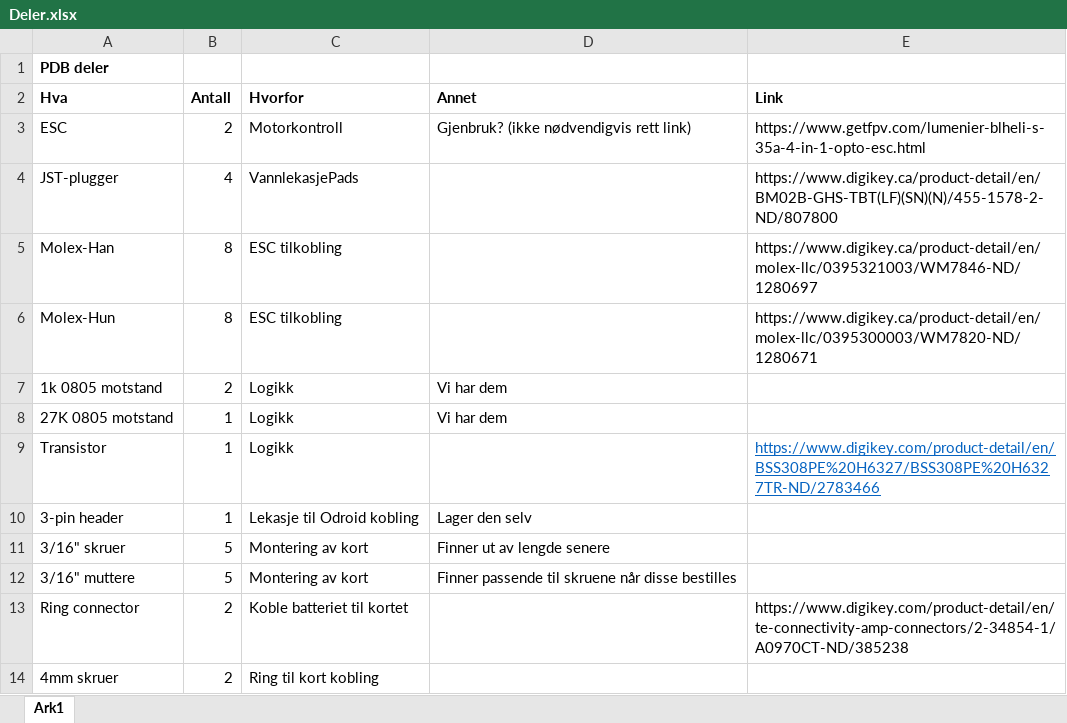
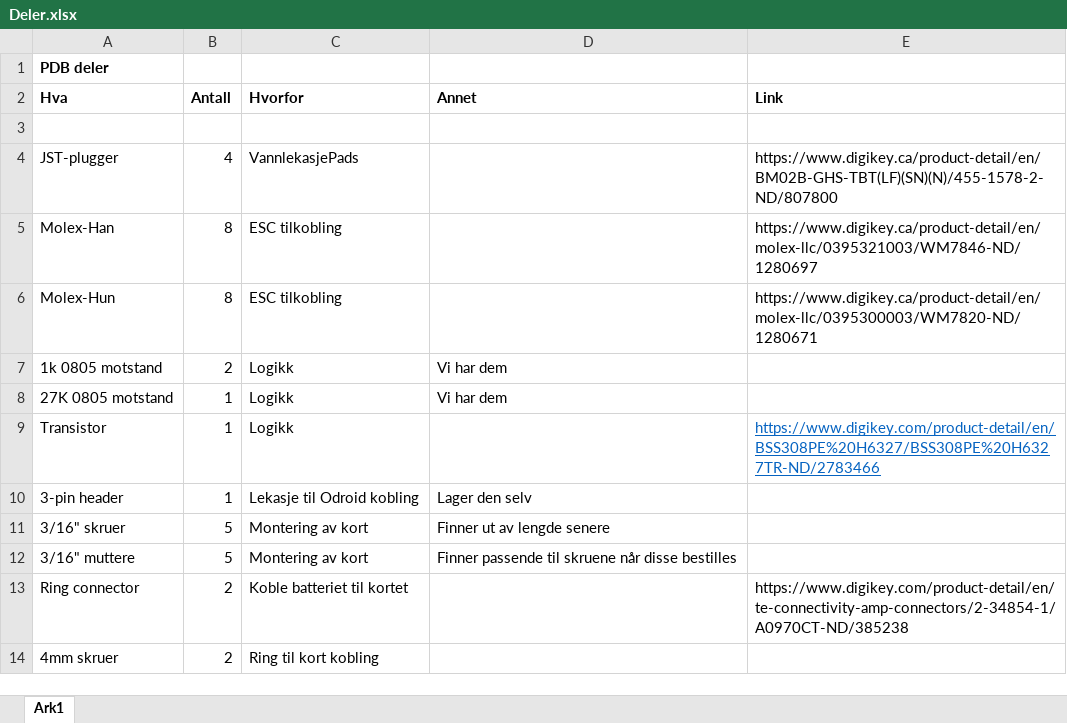
Before and after one commit to vortexntnu/power-distribution-board, an Excel workbook: Deler.xlsx, sheet Ark1, drawn as a sheet; values as stored, in another font and other column widths than the file's, no borders; the diff names each change by its address in the sheet, - before the commit and + after, or states it on an @@ line.

```diff
--- a/Deler.xlsx (sheet Ark1)
+++ b/Deler.xlsx (sheet Ark1)
-row 3: ESC | 2 | Motorkontroll | Gjenbruk? (ikke nødvendigvis rett link) | https://www.getfpv.com/lumenier-blheli-s-35a-4-in-1-opto-esc.html
+row 3: (empty)
```
Also changed, not shown: 8 other files.
